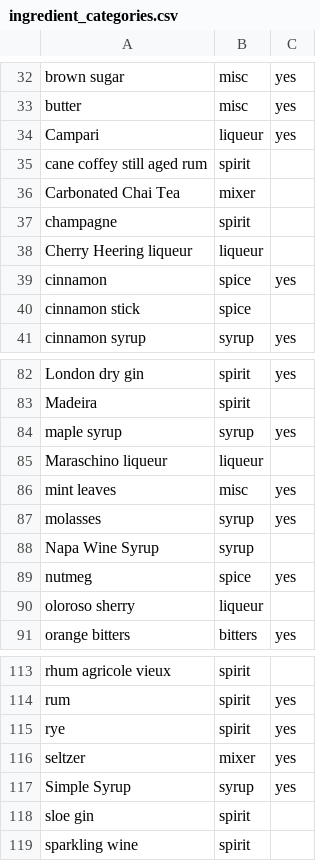
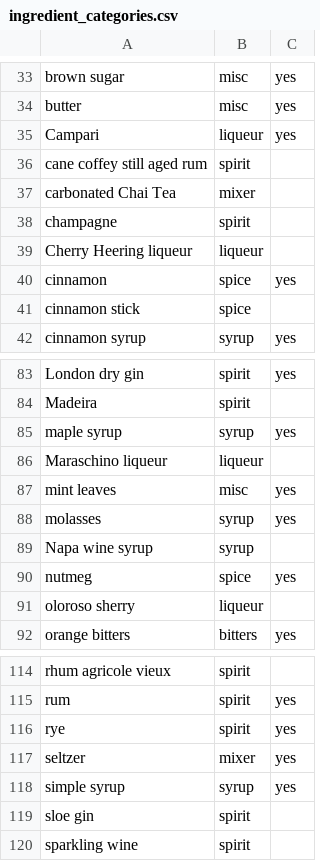
Before and after one commit to pocket-tiki/tiki-drinks, a CSV file: ingredient_categories.csv, drawn as a sheet; only a part is shown, gaps mark what is left out; the diff covers the shown part only.

```diff
--- a/ingredient_categories.csv
+++ b/ingredient_categories.csv
@@ -35,3 +36,3 @@ Campari,liqueur,yes
 cane coffey still aged rum,spirit,
-Carbonated Chai Tea,mixer,
+carbonated Chai Tea,mixer,
 champagne,spirit,
@@ -87,3 +88,3 @@ mint leaves,misc,yes
 molasses,syrup,yes
-Napa Wine Syrup,syrup,
+Napa wine syrup,syrup,
 nutmeg,spice,yes
@@ -116,3 +117,3 @@ rye,spirit,yes
 seltzer,mixer,yes
-Simple Syrup,syrup,yes
+simple syrup,syrup,yes
 sloe gin,spirit,
```
Also changed, not shown: 1 added row and 7 edited cells elsewhere in this file, pocket_tiki_data.csv, 1 other file.
